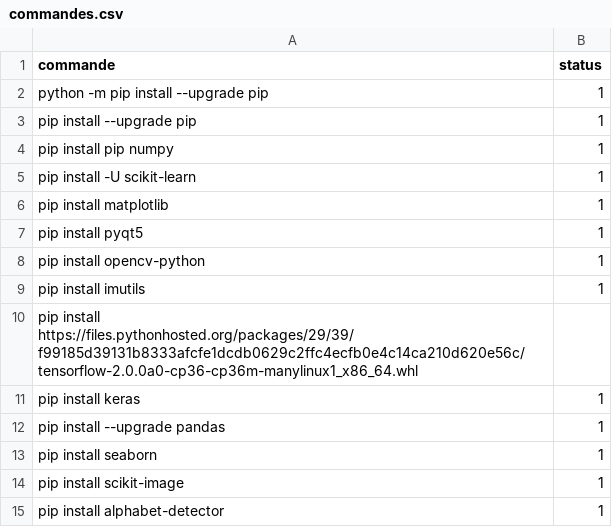
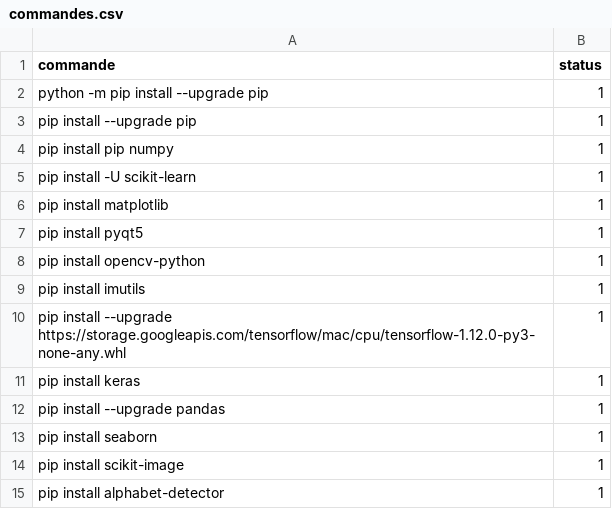
Before and after one commit to elhachimi-ch/setup_python, a CSV file: data/commandes.csv, drawn as a sheet; removed rows and columns are numbered as before the commit, all else as after; the diff names each change by its address in the sheet, - before the commit and + after, or states it on an @@ line.

```diff
--- a/data/commandes.csv
+++ b/data/commandes.csv
-row 10: pip install https://files.pythonhosted.org/packages/29/39/f99185d39131b8333afcfe1dcdb0629c2ffc4ecfb0e4c14ca210d620e56c/tensorflow-2.0.0a0-cp36-cp36m-manylinux1_x86_64.whl
+row 10: pip install --upgrade https://storage.googleapis.com/tensorflow/mac/cpu/tensorflow-1.12.0-py3-none-any.whl | 1
```
Also changed, not shown: 3 other files.
